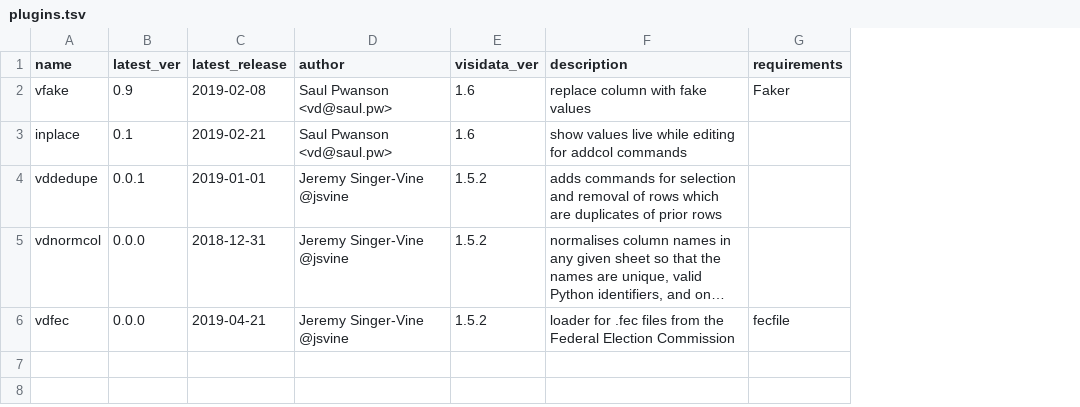
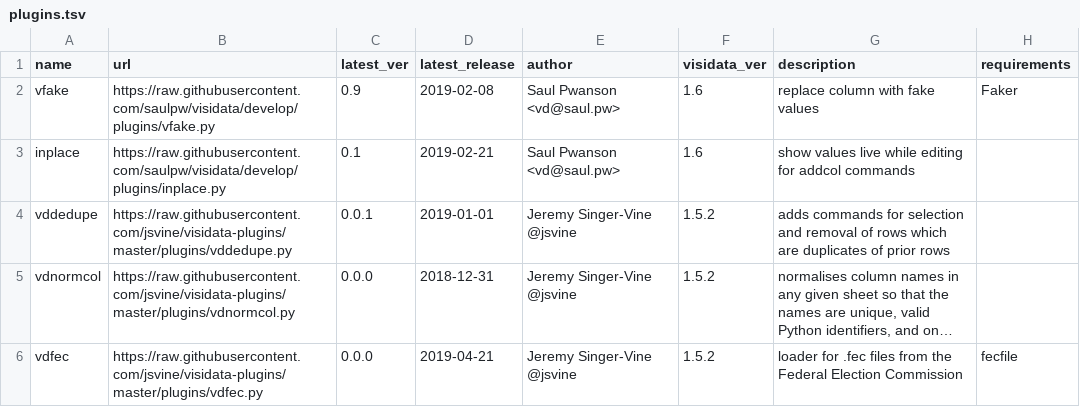
Before and after one commit to saulpw/visidata, a TSV file: plugins/plugins.tsv, drawn as a sheet; long unchanged cells end in …; the diff names each change by its address in the sheet, - before the commit and + after, or states it on an @@ line.

Commit message:
[plugins] add @jsvine plugins; rework plugin infrastructure
- plugins are now single Python files, instead of directories
- dependencies are specified in the plugins.tsv, instead of in a
  requirements.txt
- procedures for creating plugins, and adding them to plugins.tsv, have
  been documented

```diff
--- a/plugins/plugins.tsv
+++ b/plugins/plugins.tsv
+column B (url), rows 2-6: https://raw.githubusercontent.com/saulpw/visidata/develop/plugins/vfake.py | https://raw.githubusercontent.com/saulpw/visidata/develop/plugins/inplace.py | https://raw.githubusercontent.com/jsvine/visidata-plugins/master/plugins/vddedupe.py | https://raw.githubusercontent.com/jsvine/visidata-plugins/master/plugins/vdnormcol.py | https://raw.githubusercontent.com/jsvine/visidata-plugins/master/plugins/vdfec.py
```
Also changed, not shown: 4 other files.
